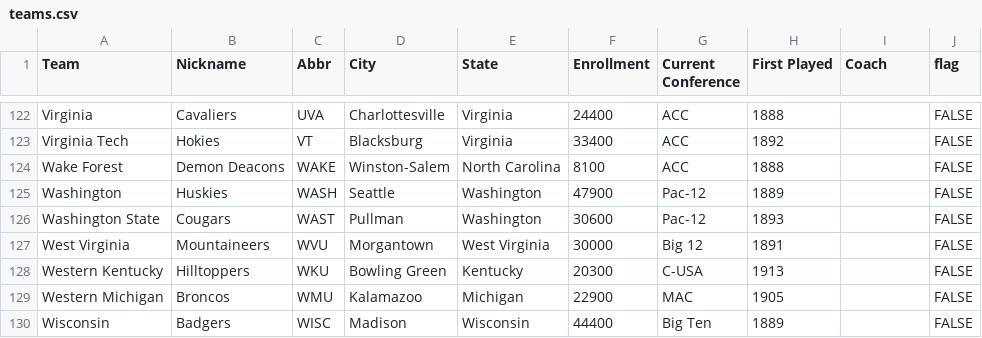
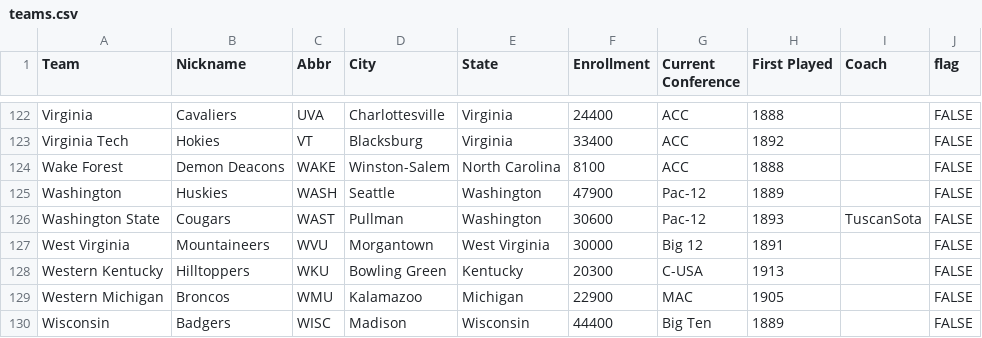
Before and after one commit to CalebRose/simfba-api, a CSV file: data/teams.csv, drawn as a sheet; only a part is shown, gaps mark what is left out.

```diff
--- a/data/teams.csv
+++ b/data/teams.csv
@@ -125,3 +125,3 @@ Wake Forest,Demon Deacons,WAKE,Winston-Salem,North Carolina,8100,ACC,1888,,FALSE
 Washington,Huskies,WASH,Seattle,Washington,47900,Pac-12,1889,,FALSE
-Washington State,Cougars,WAST,Pullman,Washington,30600,Pac-12,1893,,FALSE
+Washington State,Cougars,WAST,Pullman,Washington,30600,Pac-12,1893,TuscanSota,FALSE
 West Virginia,Mountaineers,WVU,Morgantown,West Virginia,30000,Big 12,1891,,FALSE
```
Also changed, not shown: 7 other files.
